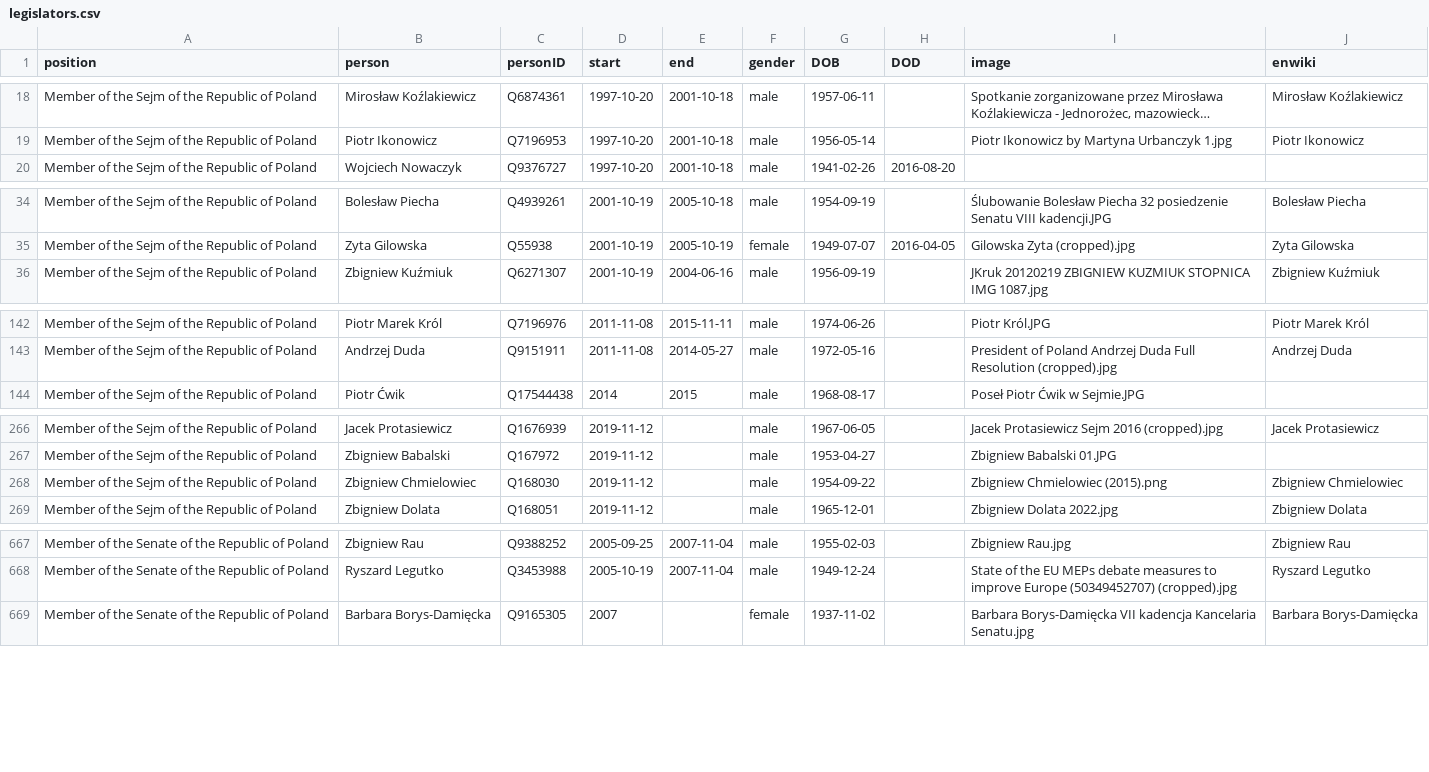
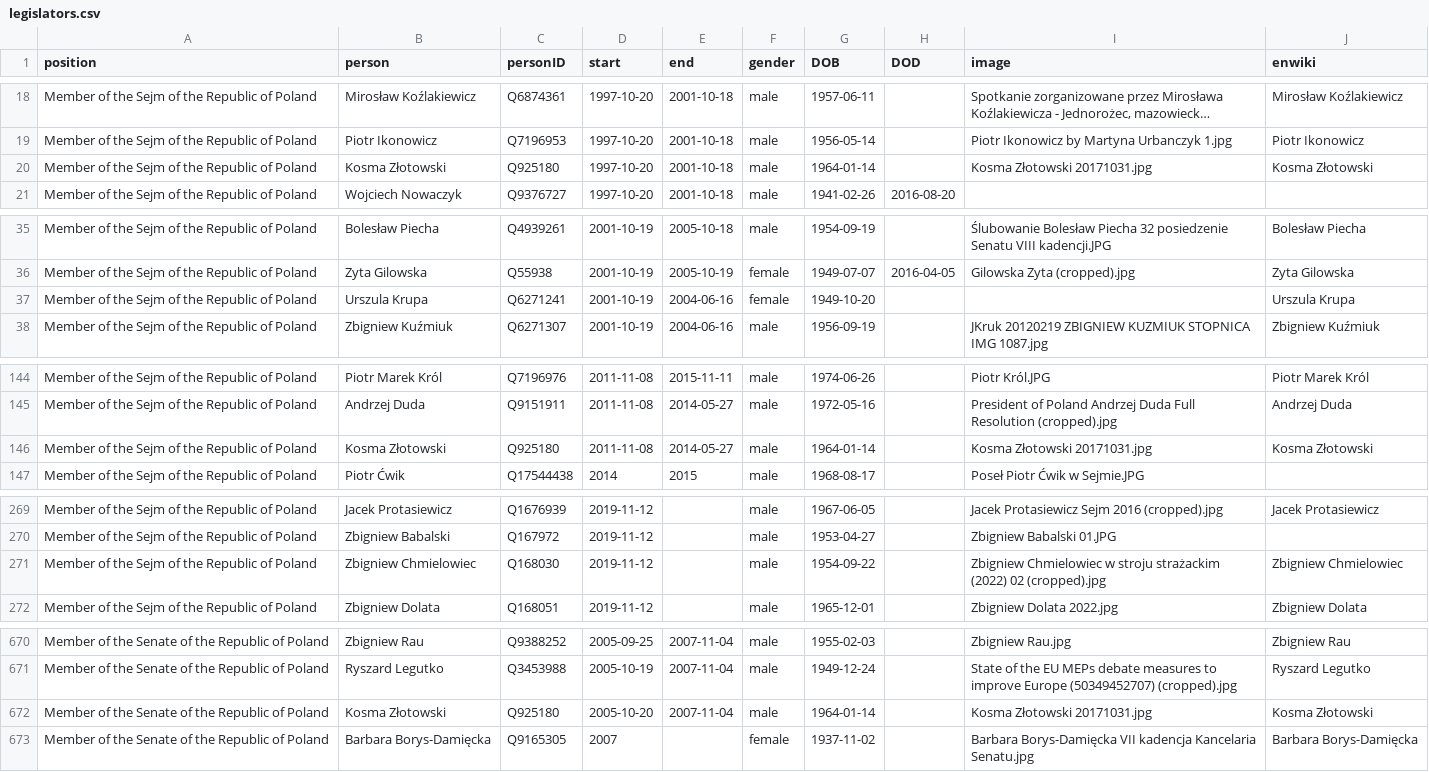
Before and after one commit to every-politician-scrapers/poland-cabinet, a CSV file: html/legislators.csv, drawn as a sheet; only a part is shown, gaps mark what is left out; long unchanged cells end in …; addresses are those after the commit; the diff covers the shown part only; the diff names each change by its address in the sheet, - before the commit and + after, or states it on an @@ line.

```diff
--- a/html/legislators.csv
+++ b/html/legislators.csv
+row 20: Member of the Sejm of the Republic of Poland | Kosma Złotowski | Q925180 | 1997-10-20 | 2001-10-18 | male | 1964-01-14 |  | Kosma Złotowski 20171031.jpg | Kosma Złotowski
+row 37: Member of the Sejm of the Republic of Poland | Urszula Krupa | Q6271241 | 2001-10-19 | 2004-06-16 | female | 1949-10-20 |  |  | Urszula Krupa
+row 146: Member of the Sejm of the Republic of Poland | Kosma Złotowski | Q925180 | 2011-11-08 | 2014-05-27 | male | 1964-01-14 |  | Kosma Złotowski 20171031.jpg | Kosma Złotowski
-I271 (image): Zbigniew Chmielowiec (2015).png
+I271 (image): Zbigniew Chmielowiec w stroju strażackim (2022) 02 (cropped).jpg
+row 672: Member of the Senate of the Republic of Poland | Kosma Złotowski | Q925180 | 2005-10-20 | 2007-11-04 | male | 1964-01-14 |  | Kosma Złotowski 20171031.jpg | Kosma Złotowski
```
Also changed, not shown: 4 edited cells elsewhere in this file, html/family.csv, html/holders21.csv, 1 other file.
